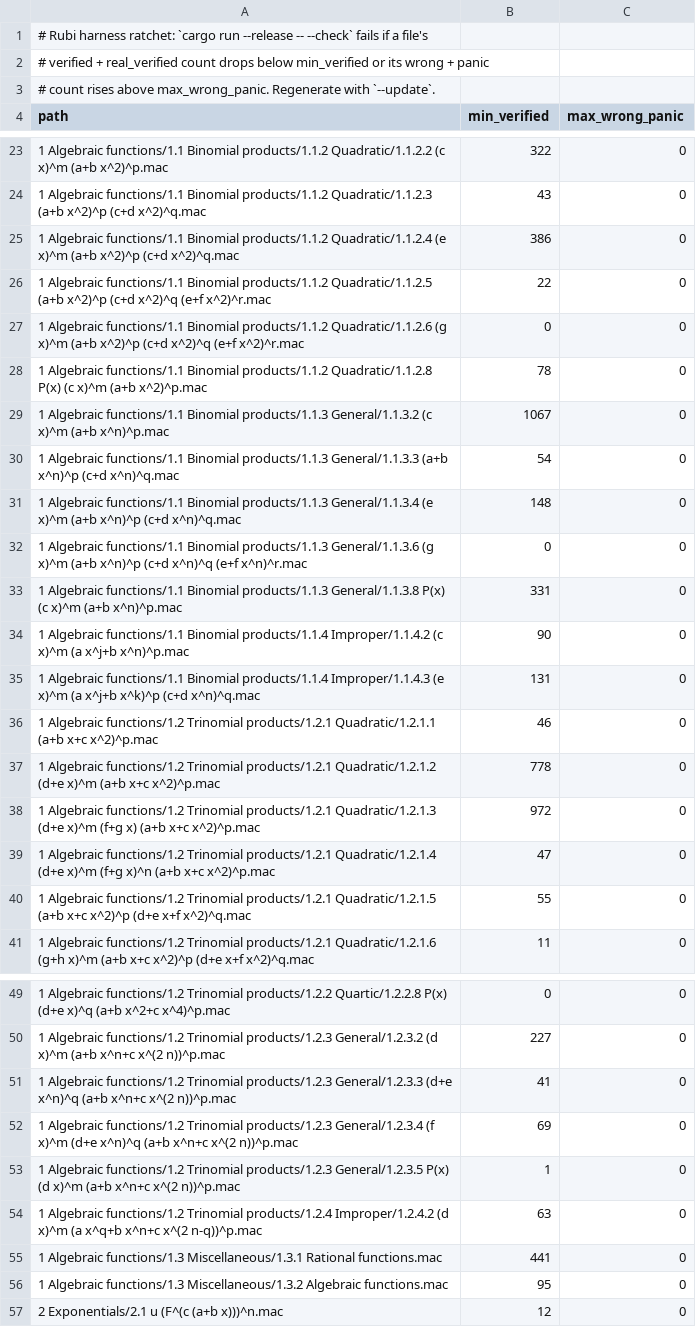
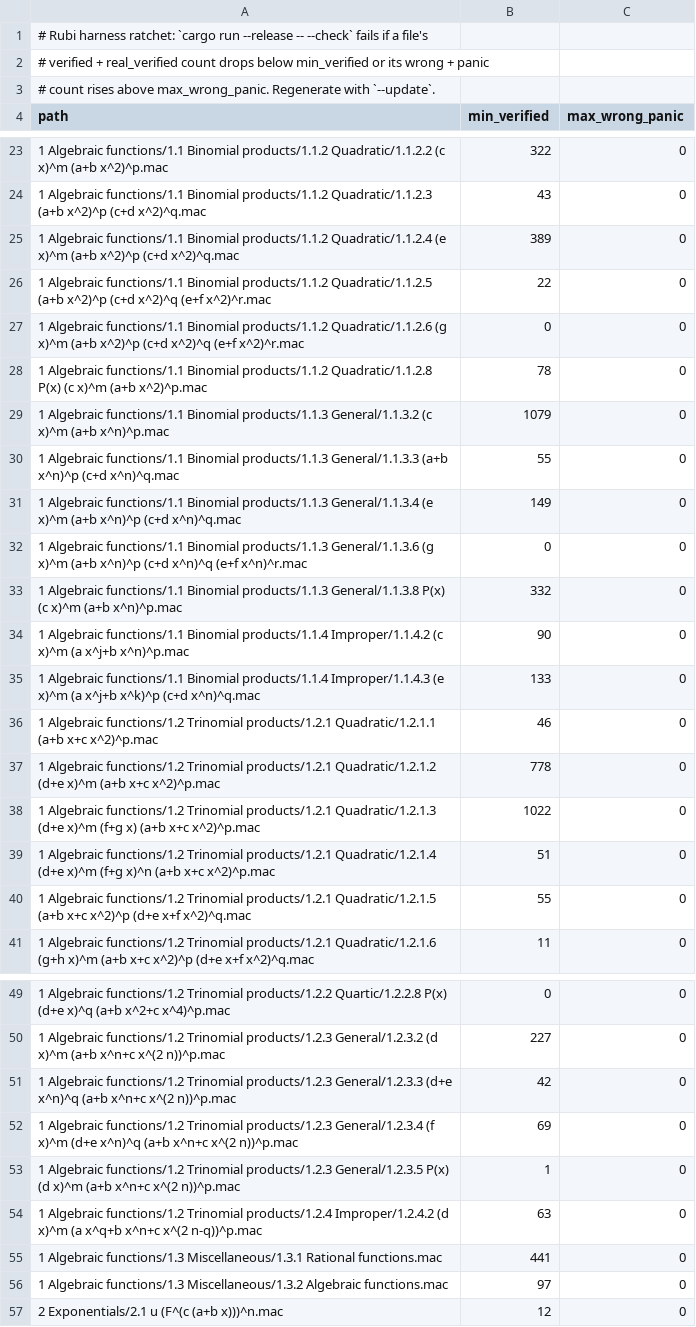
Before and after one commit to cgorski/symplex, a TSV file: rubi-harness/ratchet.tsv, drawn as a sheet; only a part is shown, gaps mark what is left out; the diff covers the shown part only.

```diff
--- a/rubi-harness/ratchet.tsv
+++ b/rubi-harness/ratchet.tsv
@@ -24,3 +24,3 @@ path	min_verified	max_wrong_panic
 1 Algebraic functions/1.1 Binomial products/1.1.2 Quadratic/1.1.2.3 (a+b x^2)^p (c+d x^2)^q.mac	43	0
-1 Algebraic functions/1.1 Binomial products/1.1.2 Quadratic/1.1.2.4 (e x)^m (a+b x^2)^p (c+d x^2)^q.mac	386	0
+1 Algebraic functions/1.1 Binomial products/1.1.2 Quadratic/1.1.2.4 (e x)^m (a+b x^2)^p (c+d x^2)^q.mac	389	0
 1 Algebraic functions/1.1 Binomial products/1.1.2 Quadratic/1.1.2.5 (a+b x^2)^p (c+d x^2)^q (e+f x^2)^r.mac	22	0
@@ -28,13 +28,13 @@ path	min_verified	max_wrong_panic
 1 Algebraic functions/1.1 Binomial products/1.1.2 Quadratic/1.1.2.8 P(x) (c x)^m (a+b x^2)^p.mac	78	0
-1 Algebraic functions/1.1 Binomial products/1.1.3 General/1.1.3.2 (c x)^m (a+b x^n)^p.mac	1067	0
-1 Algebraic functions/1.1 Binomial products/1.1.3 General/1.1.3.3 (a+b x^n)^p (c+d x^n)^q.mac	54	0
-1 Algebraic functions/1.1 Binomial products/1.1.3 General/1.1.3.4 (e x)^m (a+b x^n)^p (c+d x^n)^q.mac	148	0
+1 Algebraic functions/1.1 Binomial products/1.1.3 General/1.1.3.2 (c x)^m (a+b x^n)^p.mac	1079	0
+1 Algebraic functions/1.1 Binomial products/1.1.3 General/1.1.3.3 (a+b x^n)^p (c+d x^n)^q.mac	55	0
+1 Algebraic functions/1.1 Binomial products/1.1.3 General/1.1.3.4 (e x)^m (a+b x^n)^p (c+d x^n)^q.mac	149	0
 1 Algebraic functions/1.1 Binomial products/1.1.3 General/1.1.3.6 (g x)^m (a+b x^n)^p (c+d x^n)^q (e+f x^n)^r.mac	0	0
-1 Algebraic functions/1.1 Binomial products/1.1.3 General/1.1.3.8 P(x) (c x)^m (a+b x^n)^p.mac	331	0
+1 Algebraic functions/1.1 Binomial products/1.1.3 General/1.1.3.8 P(x) (c x)^m (a+b x^n)^p.mac	332	0
 1 Algebraic functions/1.1 Binomial products/1.1.4 Improper/1.1.4.2 (c x)^m (a x^j+b x^n)^p.mac	90	0
-1 Algebraic functions/1.1 Binomial products/1.1.4 Improper/1.1.4.3 (e x)^m (a x^j+b x^k)^p (c+d x^n)^q.mac	131	0
+1 Algebraic functions/1.1 Binomial products/1.1.4 Improper/1.1.4.3 (e x)^m (a x^j+b x^k)^p (c+d x^n)^q.mac	133	0
 1 Algebraic functions/1.2 Trinomial products/1.2.1 Quadratic/1.2.1.1 (a+b x+c x^2)^p.mac	46	0
 1 Algebraic functions/1.2 Trinomial products/1.2.1 Quadratic/1.2.1.2 (d+e x)^m (a+b x+c x^2)^p.mac	778	0
-1 Algebraic functions/1.2 Trinomial products/1.2.1 Quadratic/1.2.1.3 (d+e x)^m (f+g x) (a+b x+c x^2)^p.mac	972	0
-1 Algebraic functions/1.2 Trinomial products/1.2.1 Quadratic/1.2.1.4 (d+e x)^m (f+g x)^n (a+b x+c x^2)^p.mac	47	0
+1 Algebraic functions/1.2 Trinomial products/1.2.1 Quadratic/1.2.1.3 (d+e x)^m (f+g x) (a+b x+c x^2)^p.mac	1022	0
+1 Algebraic functions/1.2 Trinomial products/1.2.1 Quadratic/1.2.1.4 (d+e x)^m (f+g x)^n (a+b x+c x^2)^p.mac	51	0
 1 Algebraic functions/1.2 Trinomial products/1.2.1 Quadratic/1.2.1.5 (a+b x+c x^2)^p (d+e x+f x^2)^q.mac	55	0
@@ -50,3 +50,3 @@ path	min_verified	max_wrong_panic
 1 Algebraic functions/1.2 Trinomial products/1.2.3 General/1.2.3.2 (d x)^m (a+b x^n+c x^(2 n))^p.mac	227	0
-1 Algebraic functions/1.2 Trinomial products/1.2.3 General/1.2.3.3 (d+e x^n)^q (a+b x^n+c x^(2 n))^p.mac	41	0
+1 Algebraic functions/1.2 Trinomial products/1.2.3 General/1.2.3.3 (d+e x^n)^q (a+b x^n+c x^(2 n))^p.mac	42	0
 1 Algebraic functions/1.2 Trinomial products/1.2.3 General/1.2.3.4 (f x)^m (d+e x^n)^q (a+b x^n+c x^(2 n))^p.mac	69	0
@@ -55,3 +55,3 @@ path	min_verified	max_wrong_panic
 1 Algebraic functions/1.3 Miscellaneous/1.3.1 Rational functions.mac	441	0
-1 Algebraic functions/1.3 Miscellaneous/1.3.2 Algebraic functions.mac	95	0
+1 Algebraic functions/1.3 Miscellaneous/1.3.2 Algebraic functions.mac	97	0
 2 Exponentials/2.1 u (F^(c (a+b x)))^n.mac	12	0
```
Also changed, not shown: 12 edited cells elsewhere in this file, rubi-harness/results/summary.tsv, 7 other files.
